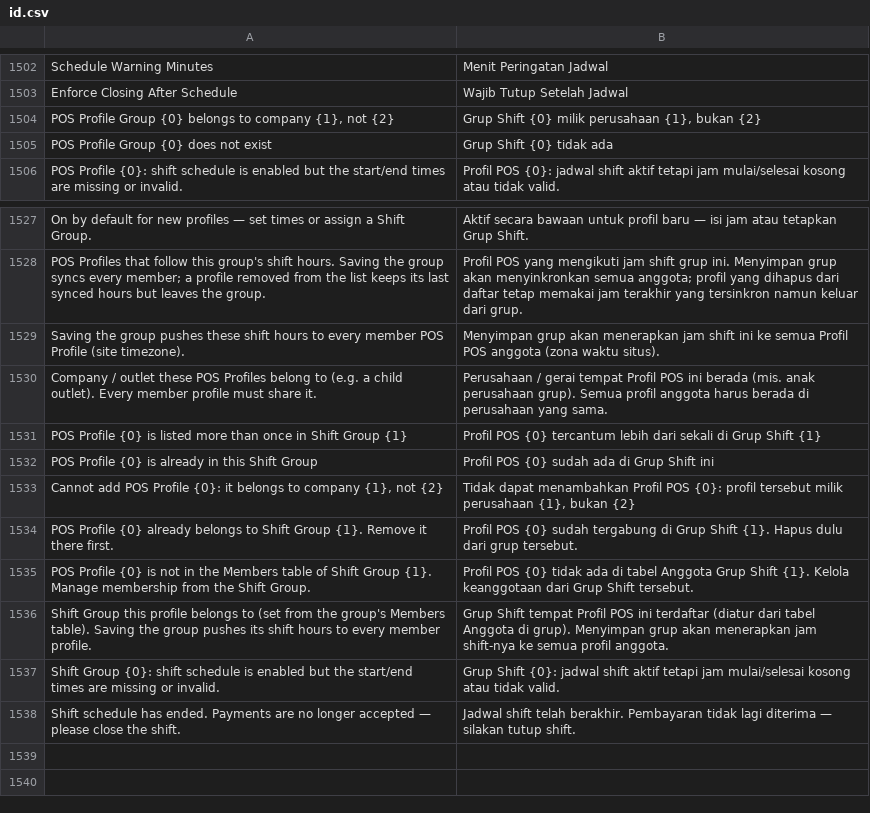
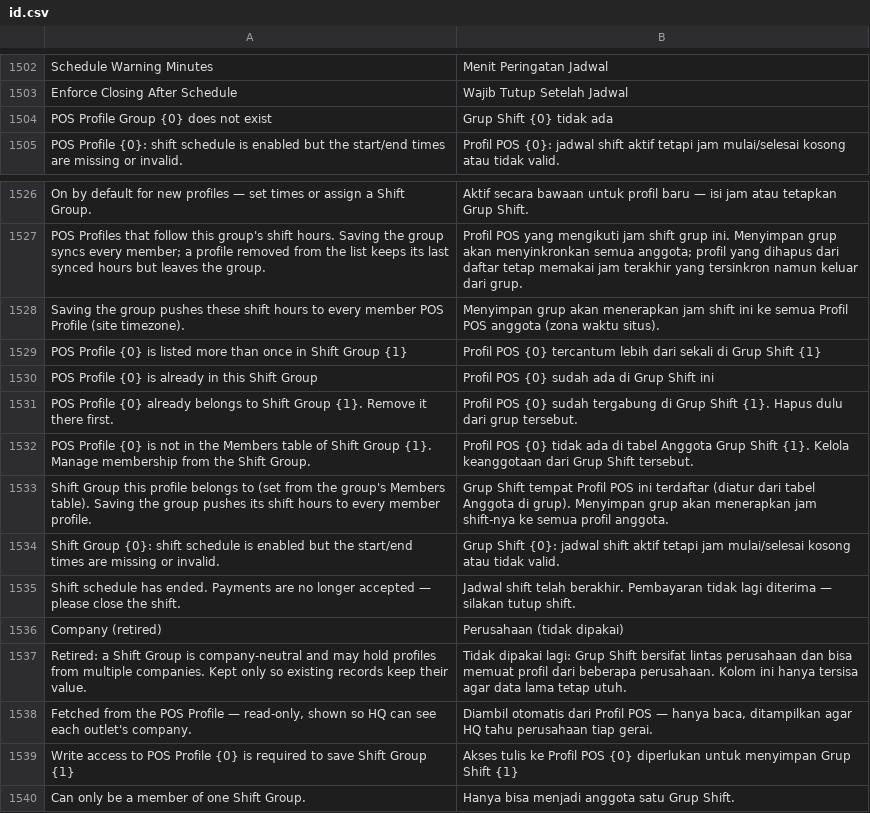
Before and after one commit to Muhayustrid/POSNext, a CSV file: pos_next/translations/id.csv, drawn as a sheet; only a part is shown, gaps mark what is left out; removed rows and columns are numbered as before the commit, all else as after; the diff names each change by its address in the sheet, - before the commit and + after, or states it on an @@ line.

Commit message:
feat(pos): support multi-company shift groups
Shift Groups are now company-neutral schedule templates: the group
company field is retired (hidden, optional — kept so existing records
keep their value), members may span companies, and each member row
shows its profile's company as a fetched read-only field.

- remove the company-match validation from profile/group save hooks
- require write access to every changed profile (including removed
  ones) up front, before any write — group save stays atomic under
  Company User Permissions
- docs (EN/ID), translations and tests updated (76 tests)

```diff
--- a/pos_next/translations/id.csv
+++ b/pos_next/translations/id.csv
-row 1504: POS Profile Group {0} belongs to company {1}, not {2} | Grup Shift {0} milik perusahaan {1}, bukan {2}
-row 1530: Company / outlet these POS Profiles belong to (e.g. a child outlet). Every member profile must share it. | Perusahaan / gerai tempat Profil POS ini berada (mis. anak perusahaan grup). Semua profil anggota harus berada di perusahaan yang sama.
-row 1533: Cannot add POS Profile {0}: it belongs to company {1}, not {2} | Tidak dapat menambahkan Profil POS {0}: profil tersebut milik perusahaan {1}, bukan {2}
+row 1536: Company (retired) | Perusahaan (tidak dipakai)
+row 1537: Retired: a Shift Group is company-neutral and may hold profiles from multiple companies. Kept only so existing records keep their value. | Tidak dipakai lagi: Grup Shift bersifat lintas perusahaan dan bisa memuat profil dari beberapa perusahaan. Kolom ini hanya tersisa agar data lama tetap utuh.
+row 1538: Fetched from the POS Profile — read-only, shown so HQ can see each outlet's company. | Diambil otomatis dari Profil POS — hanya baca, ditampilkan agar HQ tahu perusahaan tiap gerai.
+row 1539: Write access to POS Profile {0} is required to save Shift Group {1} | Akses tulis ke Profil POS {0} diperlukan untuk menyimpan Grup Shift {1}
+row 1540: Can only be a member of one Shift Group. | Hanya bisa menjadi anggota satu Grup Shift.
```
Also changed, not shown: 10 other files.
